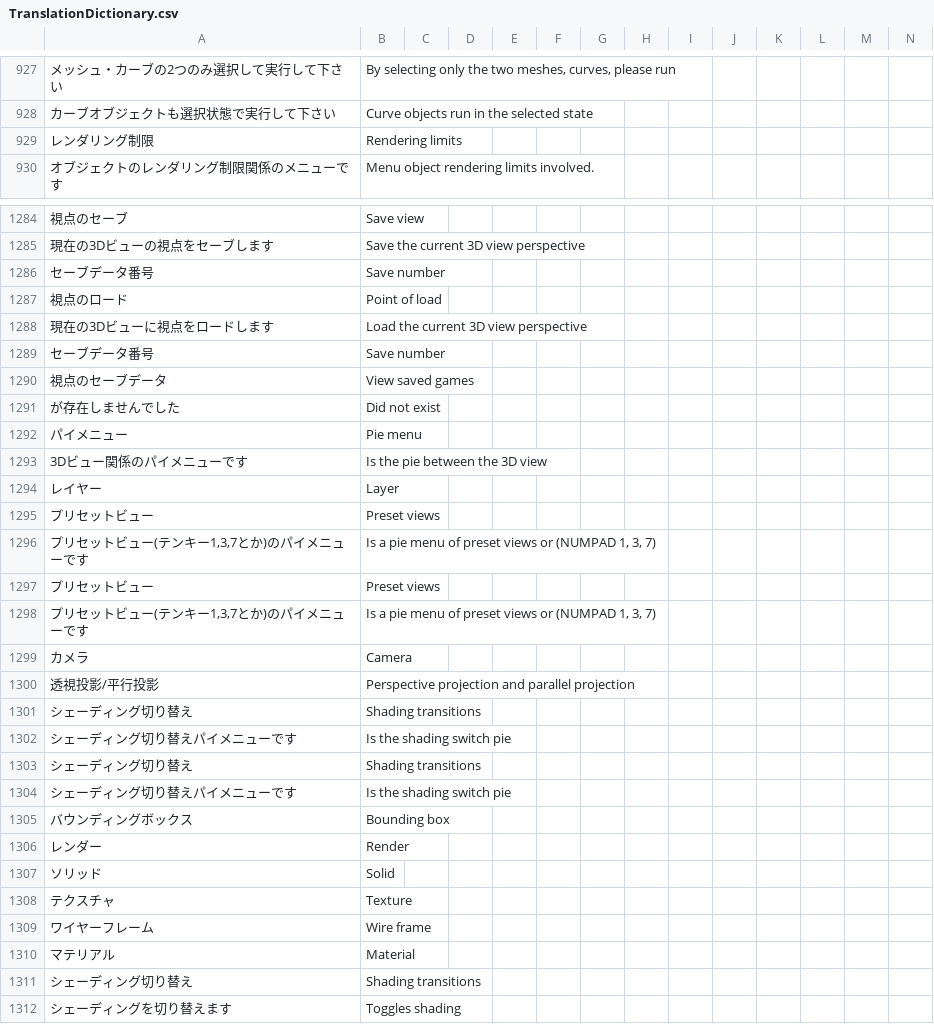
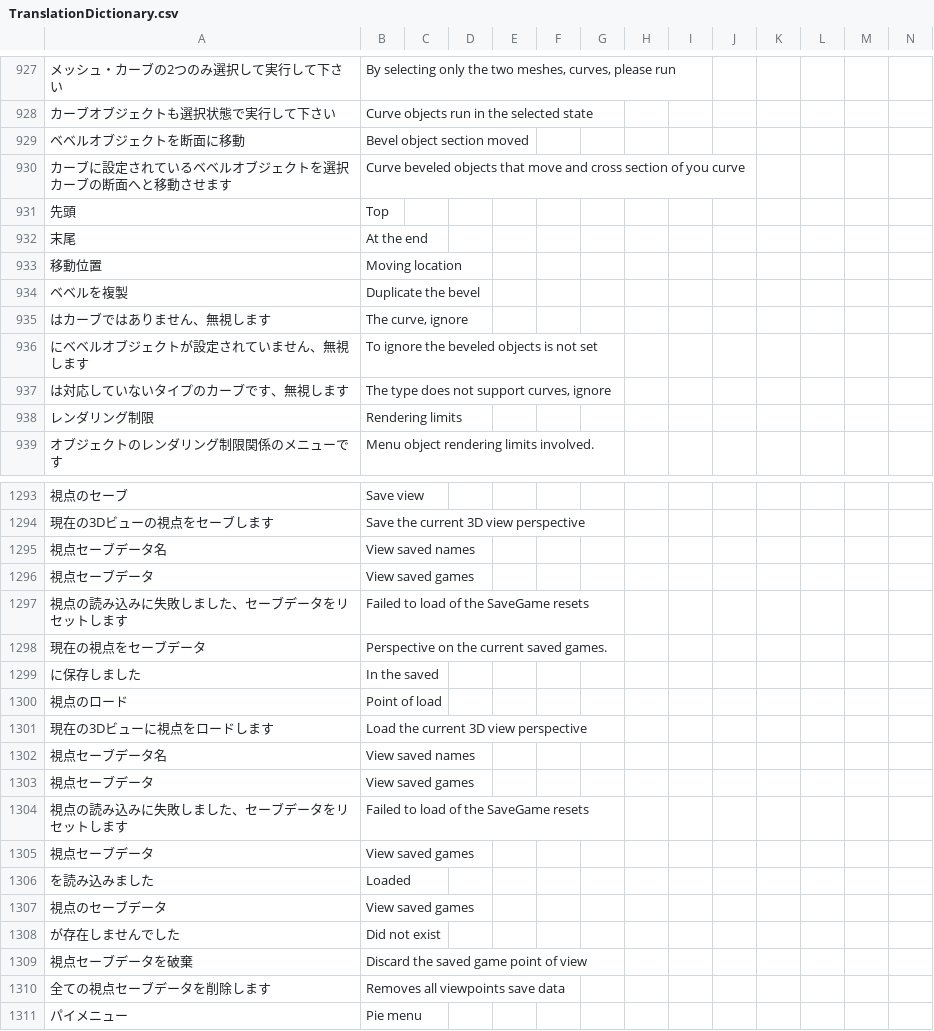
Before and after one commit to PyrokinesisStudio/Blender-Scramble-Addon, a CSV file: Scramble Addon/TranslationDictionary.csv, drawn as a sheet; only a part is shown, gaps mark what is left out; the shorter side is filled out with more unchanged rows; the diff covers the shown part only.

Commit message:
"ベベルオブジェクトを断面に移動"を改良

```diff
--- a/Scramble Addon/TranslationDictionary.csv
+++ b/Scramble Addon/TranslationDictionary.csv
@@ -953,2 +953,11 @@
 "カーブオブジェクトも選択状態で実行して下さい","Curve objects run in the selected state"
+"ベベルオブジェクトを断面に移動","Bevel object section moved"
+"カーブに設定されているベベルオブジェクトを選択カーブの断面へと移動させます","Curve beveled objects that move and cross section of you curve"
+"先頭","Top"
+"末尾","At the end"
+"移動位置","Moving location"
+"ベベルを複製","Duplicate the bevel"
+"はカーブではありません、無視します","The curve, ignore"
+"にベベルオブジェクトが設定されていません、無視します","To ignore the beveled objects is not set"
+"は対応していないタイプのカーブです、無視します","The type does not support curves, ignore"
 "レンダリング制限","Rendering limits"
@@ -1311,8 +1320,18 @@
 "現在の3Dビューの視点をセーブします","Save the current 3D view perspective"
-"セーブデータ番号","Save number"
+"視点セーブデータ名","View saved names"
+"視点セーブデータ","View saved games"
+"視点の読み込みに失敗しました、セーブデータをリセットします","Failed to load of the SaveGame resets"
+"現在の視点をセーブデータ","Perspective on the current saved games."
+"に保存しました","In the saved"
 "視点のロード","Point of load"
 "現在の3Dビューに視点をロードします","Load the current 3D view perspective"
-"セーブデータ番号","Save number"
+"視点セーブデータ名","View saved names"
+"視点セーブデータ","View saved games"
+"視点の読み込みに失敗しました、セーブデータをリセットします","Failed to load of the SaveGame resets"
+"視点セーブデータ","View saved games"
+"を読み込みました","Loaded"
 "視点のセーブデータ","View saved games"
 "が存在しませんでした","Did not exist"
+"視点セーブデータを破棄","Discard the saved game point of view"
+"全ての視点セーブデータを削除します","Removes all viewpoints save data"
 "パイメニュー","Pie menu"
```
Also changed, not shown: 1 added row and 10 removed rows elsewhere in this file, 1 other file.
